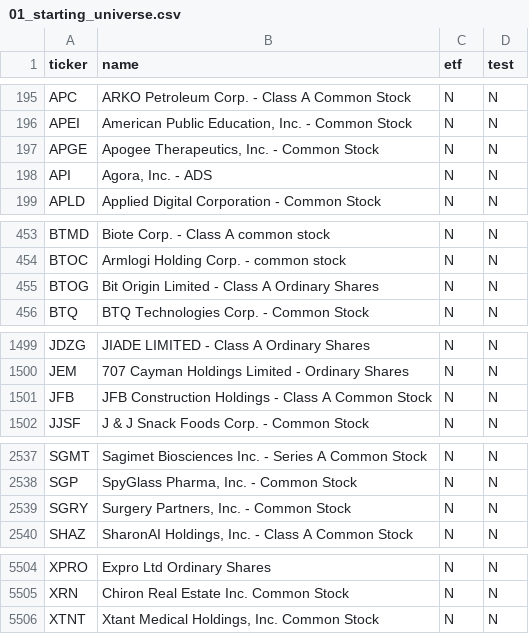
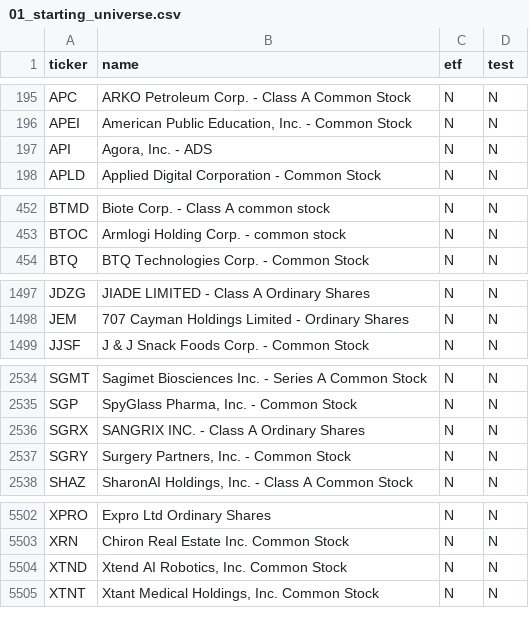
Before and after one commit to jtgeorge1970-tech/30-day-rocket-screen, a CSV file: output/01_starting_universe.csv, drawn as a sheet; only a part is shown, gaps mark what is left out; the diff covers the shown part only.

```diff
--- a/output/01_starting_universe.csv
+++ b/output/01_starting_universe.csv
@@ -196,3 +196,2 @@ APC,ARKO Petroleum Corp. - Class A Common Stock,N,N
 APEI,"American Public Education, Inc. - Common Stock",N,N
-APGE,"Apogee Therapeutics, Inc. - Common Stock",N,N
 API,"Agora, Inc. - ADS",N,N
@@ -454,3 +453,2 @@ BTMD,Biote Corp. - Class A common stock,N,N
 BTOC,Armlogi Holding Corp. - common stock,N,N
-BTOG,Bit Origin Limited - Class A Ordinary Shares,N,N
 BTQ,BTQ Technologies Corp. - Common Stock,N,N
@@ -1500,3 +1498,2 @@ JDZG,JIADE LIMITED - Class A Ordinary Shares,N,N
 JEM,707 Cayman Holdings Limited - Ordinary Shares,N,N
-JFB,JFB Construction Holdings - Class A Common Stock,N,N
 JJSF,J & J Snack Foods Corp. - Common Stock,N,N
@@ -2538,2 +2535,3 @@ SGMT,Sagimet Biosciences Inc. - Series A Common Stock,N,N
 SGP,"SpyGlass Pharma, Inc. - Common Stock",N,N
+SGRX,SANGRIX INC. - Class A Ordinary Shares,N,N
 SGRY,"Surgery Partners, Inc. - Common Stock",N,N
@@ -5505,2 +5503,3 @@ XPRO,Expro Ltd Ordinary Shares,N,N
 XRN,Chiron Real Estate Inc. Common Stock,N,N
+XTND,"Xtend AI Robotics, Inc. Common Stock",N,N
 XTNT,"Xtant Medical Holdings, Inc. Common Stock",N,N
```
Also changed, not shown: 2 edited cells elsewhere in this file, output/03_investable.csv, output/05_semifinalists.csv, 5 other files.
